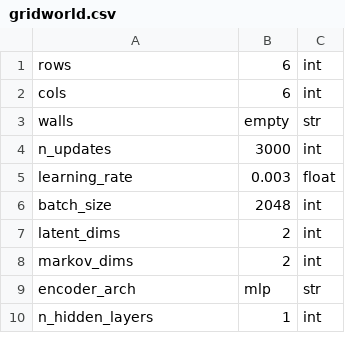
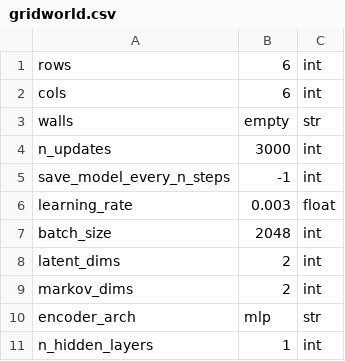
Before and after one commit to camall3n/factored-reps, a CSV file: hyperparams/gridworld.csv, drawn as a sheet; only a part is shown.

```diff
--- a/hyperparams/gridworld.csv
+++ b/hyperparams/gridworld.csv
@@ -4,2 +4,3 @@ walls,empty,str
 n_updates,3000,int
+save_model_every_n_steps,-1,int
 learning_rate,0.003,float
```
Also changed, not shown: hyperparams/taxi.csv, 1 other file.
